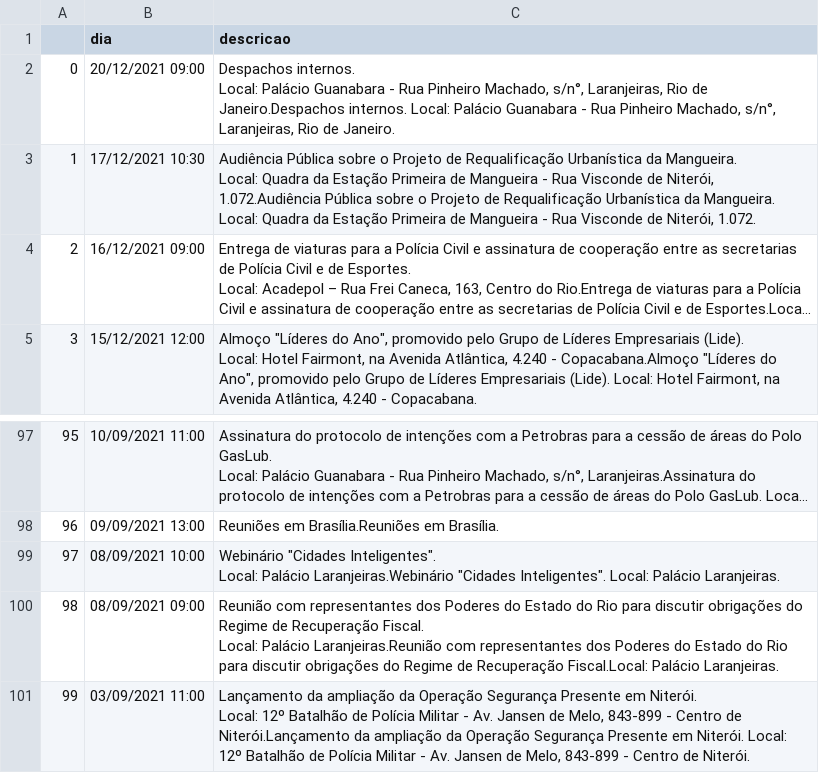
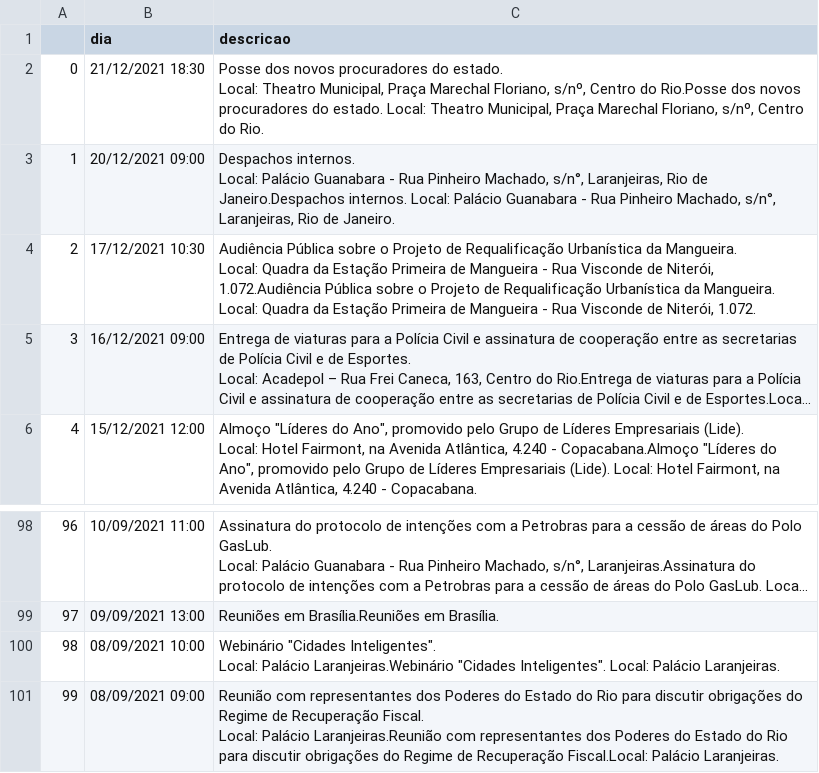
Before and after one commit to belisards/agenda_oficial_rj, a CSV file: agenda.csv, drawn as a sheet; only a part is shown, gaps mark what is left out; long unchanged cells end in …; removed rows and columns are numbered as before the commit, all else as after; ↵ is a line break in a cell; the diff names each change by its address in the sheet, - before the commit and + after, or states it on an @@ line.

```diff
--- a/agenda.csv
+++ b/agenda.csv
+row 2: 0 | 21/12/2021 18:30 | Posse dos novos procuradores do estado. ↵ Local: Theatro Municipal, Praça Marechal Floriano, s/nº, Centro do Rio.Posse dos novos procuradores do estado. Local: Theatro Municipal, Praça Marechal Floriano, s/nº, Centro do Rio.
@@ column A renumbered between rows 3 and 101 @@
-row 101: 99 | 03/09/2021 11:00 | Lançamento da ampliação da Operação Segurança Presente em Niterói. ↵ Local: 12º Batalhão de Polícia Militar - Av. Jansen de Melo, 843-899 - Centro de Niterói.Lançamento da ampliação da Operação Segurança Presente em Niterói. Local: 12º Batalhão de Polícia Militar - Av. Jansen de Melo, 843-899 - Centro de Niterói.
```
